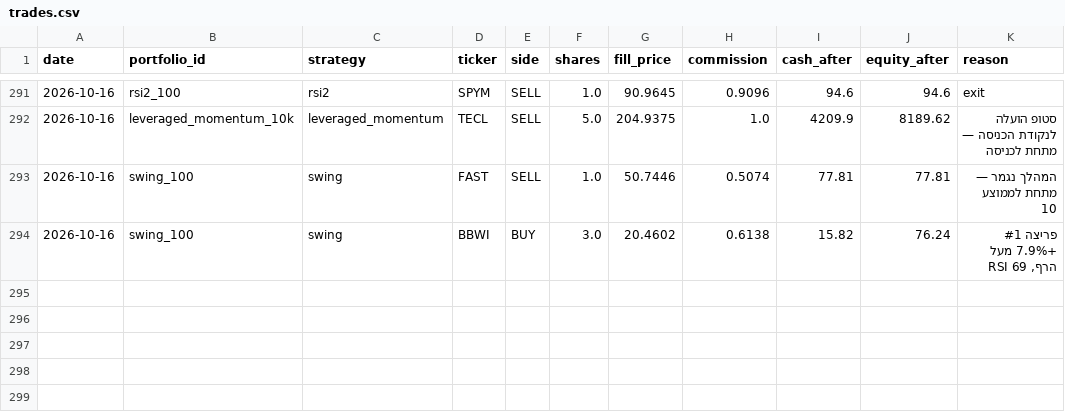
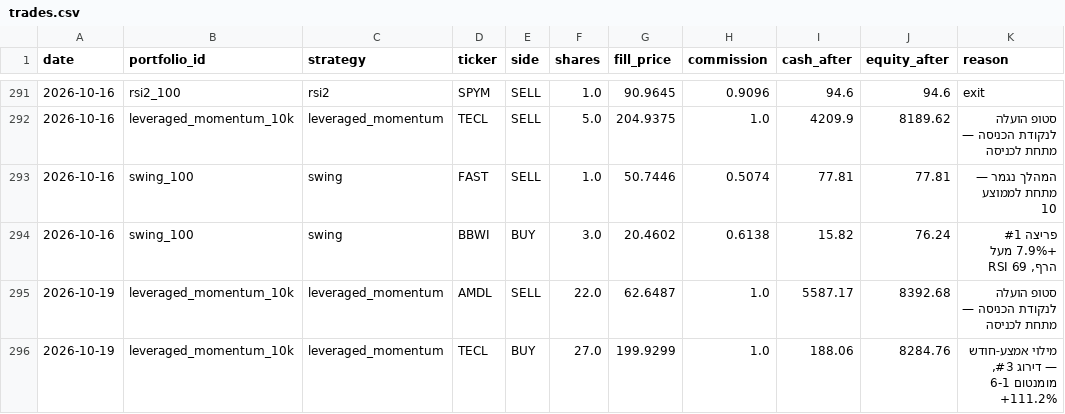
Before and after one commit to funzi7/agent-memory, a CSV file: paper-trader/trades.csv, drawn as a sheet; only a part is shown, gaps mark what is left out.

Commit message:
paper-trader state: 2026-10-21

```diff
--- a/paper-trader/trades.csv
+++ b/paper-trader/trades.csv
@@ -294 +294,3 @@ date,portfolio_id,strategy,ticker,side,shares,fill_price,commission,cash_after,e
 2026-10-16,swing_100,swing,BBWI,BUY,3.0,20.4602,0.6138,15.82,76.24,"פריצה #1 +7.9% מעל הרף, RSI 69"
+2026-10-19,leveraged_momentum_10k,leveraged_momentum,AMDL,SELL,22.0,62.6487,1.0,5587.17,8392.68,סטופ הועלה לנקודת הכניסה — מתחת לכניסה
+2026-10-19,leveraged_momentum_10k,leveraged_momentum,TECL,BUY,27.0,199.9299,1.0,188.06,8284.76,"מילוי אמצע-חודש — דירוג #3, מומנטום 6-1 +111.2%"
```
